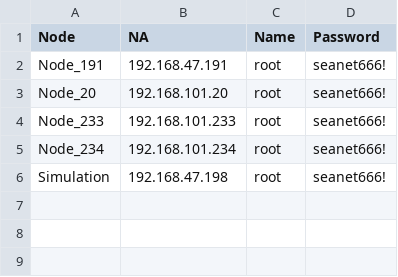
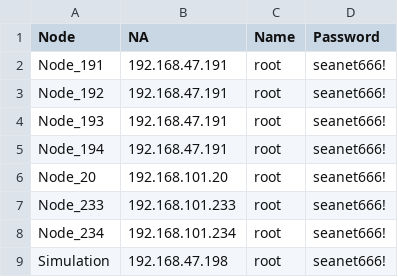
Before and after one commit to Masterlovsky/NMRVS, a CSV file: Node_NA.csv, drawn as a sheet.

```diff
--- a/Node_NA.csv
+++ b/Node_NA.csv
@@ -2,2 +2,5 @@
 Node_191,192.168.47.191,root,seanet666!
+Node_192,192.168.47.191,root,seanet666!
+Node_193,192.168.47.191,root,seanet666!
+Node_194,192.168.47.191,root,seanet666!
 Node_20,192.168.101.20,root,seanet666!
```
Also changed, not shown: 1 other file.
